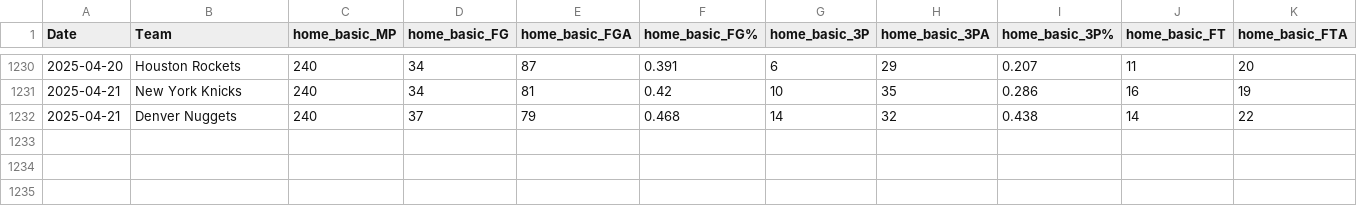
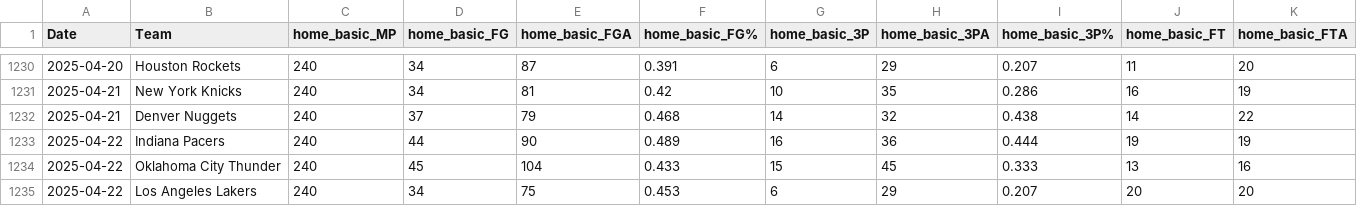
Before and after one commit to wmjs/nba-predictor, a CSV file: nba_data/home_games_stats.csv, drawn as a sheet; only a part is shown, gaps mark what is left out; rows hold the shown columns only; the diff names each change by its address in the sheet, - before the commit and + after, or states it on an @@ line.

```diff
--- a/nba_data/home_games_stats.csv
+++ b/nba_data/home_games_stats.csv
+row 1233: 2025-04-22 | Indiana Pacers | 240 | 44 | 90 | 0.489 | 16 | 36 | 0.444 | 19 | 19
+row 1234: 2025-04-22 | Oklahoma City Thunder | 240 | 45 | 104 | 0.433 | 15 | 45 | 0.333 | 13 | 16
+row 1235: 2025-04-22 | Los Angeles Lakers | 240 | 34 | 75 | 0.453 | 6 | 29 | 0.207 | 20 | 20
```
Also changed, not shown: backtest_results.csv, nba_data/away_games_stats.csv, 9 other files.
